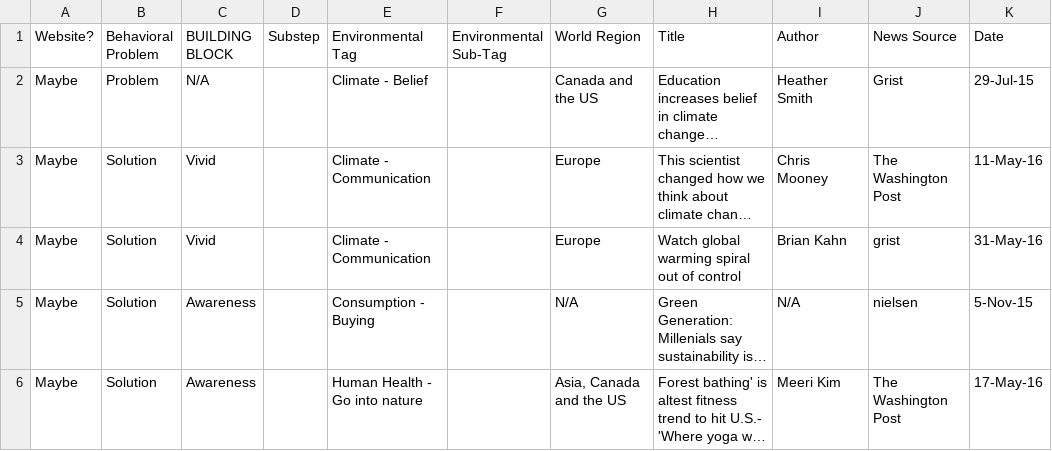
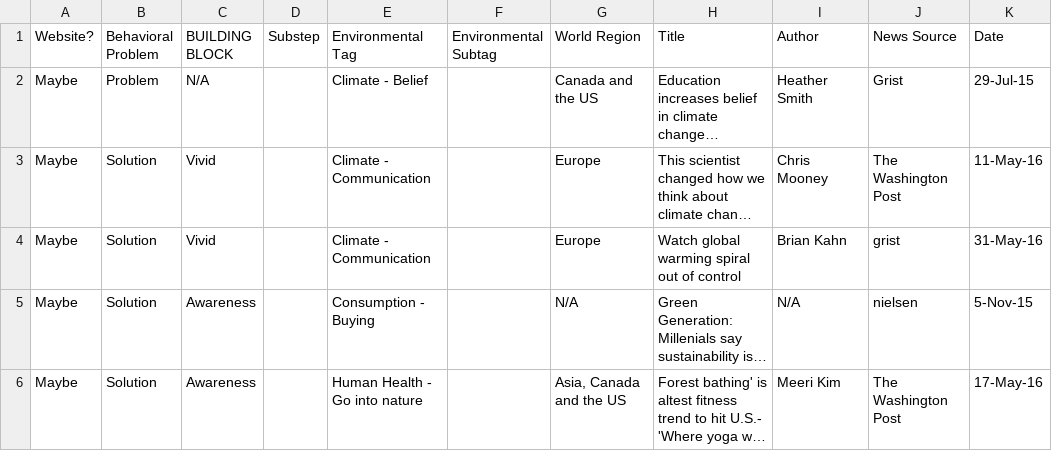
Before and after one commit to the-difference-engine/root-solutions, a CSV file: lib/seeds/popular_articles.csv, drawn as a sheet; only a part is shown; long unchanged cells end in …; the diff names each change by its address in the sheet, - before the commit and + after, or states it on an @@ line.

```diff
--- a/lib/seeds/popular_articles.csv
+++ b/lib/seeds/popular_articles.csv
-F1: Environmental Sub-Tag
+F1: Environmental Subtag
```
Also changed, not shown: 3 other files.
